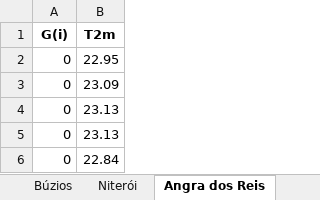
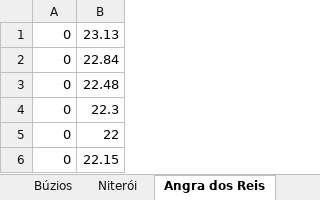
Before and after one commit to JonathasBidu/IC_VPP_II, an Excel workbook: GERADORES_DE_SERIES/BASE_DE_DADOS/solar_hourly_series.xlsx, sheet Angra dos Reis, drawn as a sheet; only a part is shown; the shorter side is filled out with more unchanged rows; values as stored, in another font and other column widths than the file's, no borders; the diff names each change by its address in the sheet, - before the commit and + after, or states it on an @@ line.

```diff
--- a/GERADORES_DE_SERIES/BASE_DE_DADOS/solar_hourly_series.xlsx (sheet Angra dos Reis)
+++ b/GERADORES_DE_SERIES/BASE_DE_DADOS/solar_hourly_series.xlsx (sheet Angra dos Reis)
-row 1: G(i) | T2m
-row 2: 0 | 22.95
-row 3: 0 | 23.09
-row 4: 0 | 23.13
```
Also changed, not shown: sheet Niterói, sheet Búzios, 5 other files.
